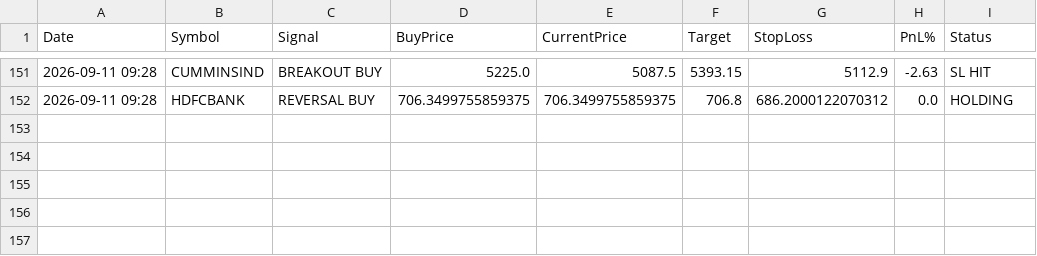
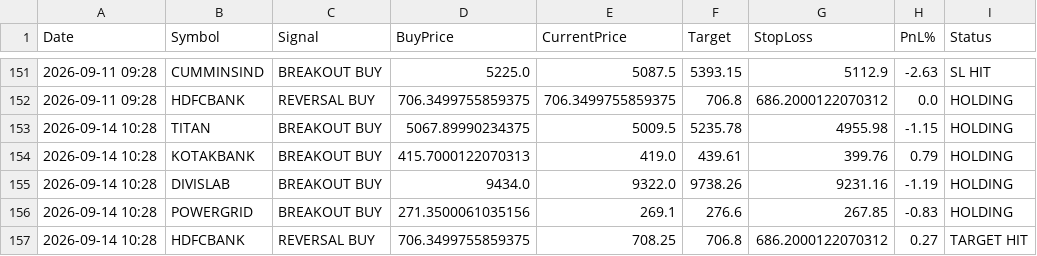
Before and after one commit to johnebe2020-trade/Nse-scanner, a CSV file: data/monthlylevels_paper_log.csv, drawn as a sheet; only a part is shown, gaps mark what is left out; the diff names each change by its address in the sheet, - before the commit and + after, or states it on an @@ line.

```diff
--- a/data/monthlylevels_paper_log.csv
+++ b/data/monthlylevels_paper_log.csv
+row 153: 2026-09-14 10:28 | TITAN | BREAKOUT BUY | 5067.89990234375 | 5009.5 | 5235.78 | 4955.98 | -1.15 | HOLDING
+row 154: 2026-09-14 10:28 | KOTAKBANK | BREAKOUT BUY | 415.7000122070313 | 419.0 | 439.61 | 399.76 | 0.79 | HOLDING
+row 155: 2026-09-14 10:28 | DIVISLAB | BREAKOUT BUY | 9434.0 | 9322.0 | 9738.26 | 9231.16 | -1.19 | HOLDING
+row 156: 2026-09-14 10:28 | POWERGRID | BREAKOUT BUY | 271.3500061035156 | 269.1 | 276.6 | 267.85 | -0.83 | HOLDING
+row 157: 2026-09-14 10:28 | HDFCBANK | REVERSAL BUY | 706.3499755859375 | 708.25 | 706.8 | 686.2000122070312 | 0.27 | TARGET HIT
```
Also changed, not shown: data/breakout5d_buy.csv, data/breakout5d_paper_log.csv, 11 other files.
